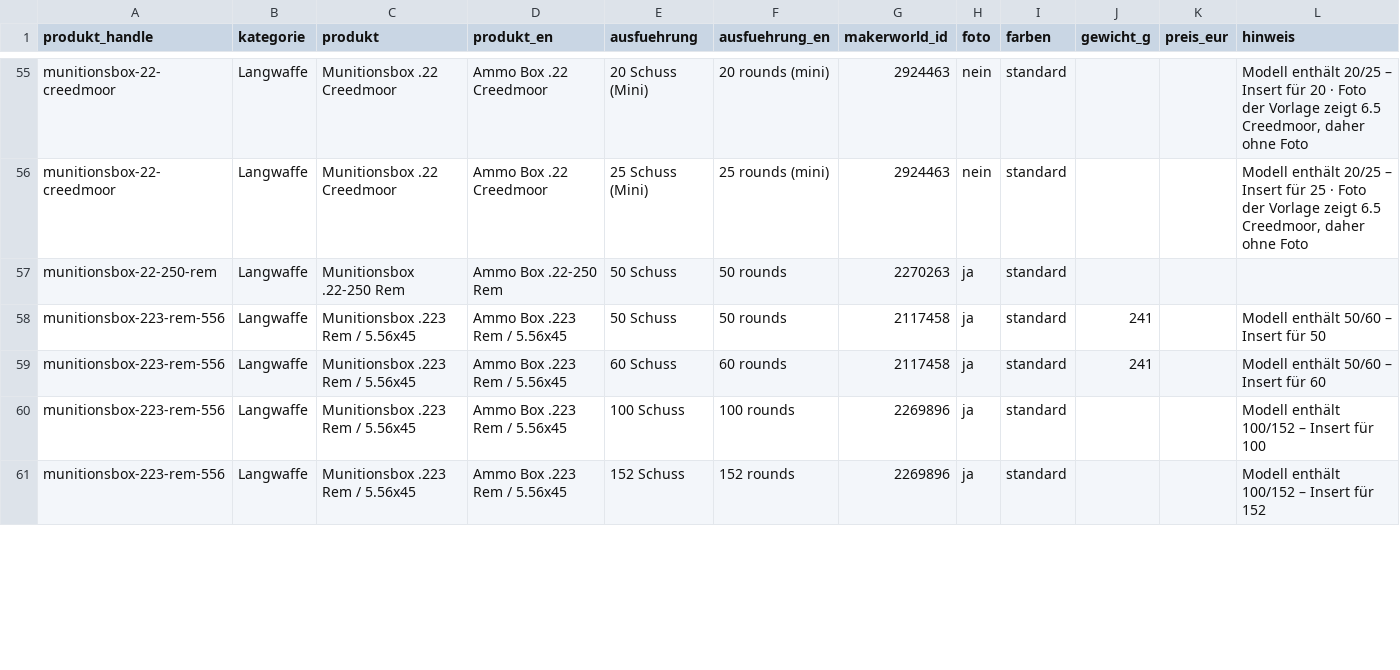
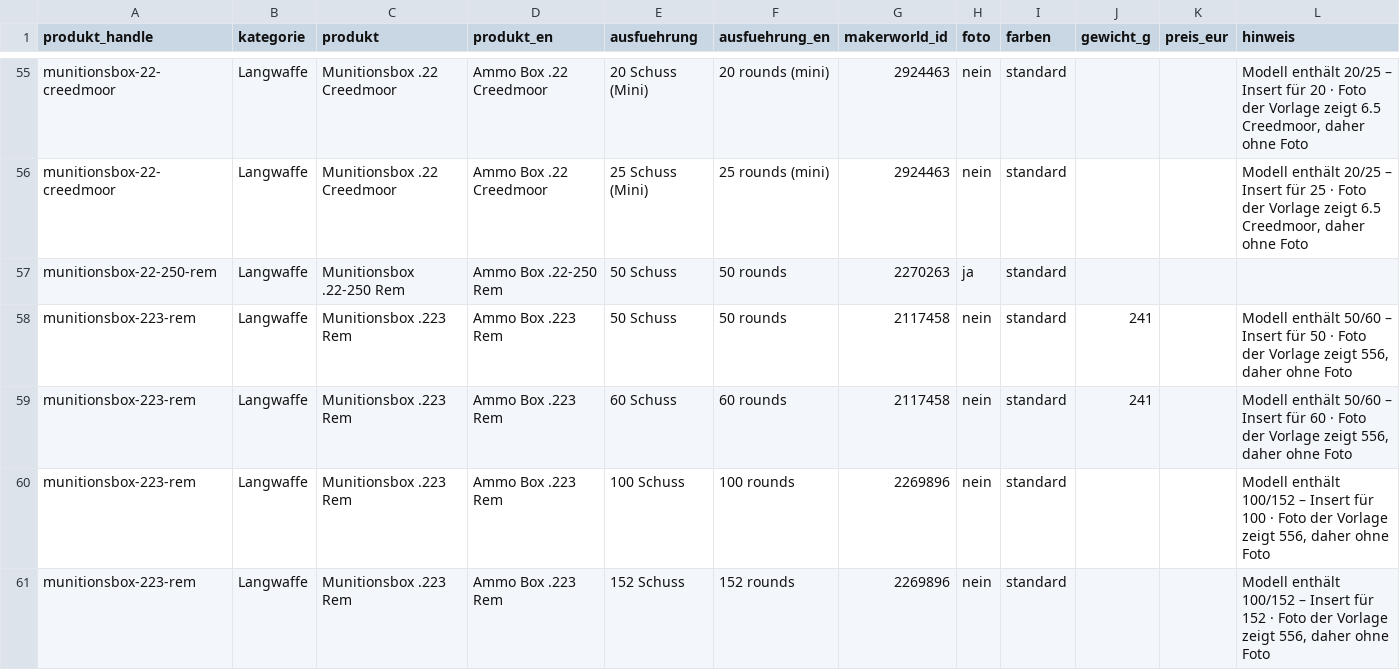
Before and after one commit to Juergen-J/jurk-shop, a CSV file: catalog/catalog.csv, drawn as a sheet; only a part is shown, gaps mark what is left out; the diff covers the shown part only.

```diff
--- a/catalog/catalog.csv
+++ b/catalog/catalog.csv
@@ -57,5 +57,5 @@ munitionsbox-22-creedmoor;Langwaffe;Munitionsbox .22 Creedmoor;Ammo Box .22 Cree
 munitionsbox-22-250-rem;Langwaffe;Munitionsbox .22-250 Rem;Ammo Box .22-250 Rem;50 Schuss;50 rounds;2270263;ja;standard;;;
-munitionsbox-223-rem-556;Langwaffe;Munitionsbox .223 Rem / 5.56x45;Ammo Box .223 Rem / 5.56x45;50 Schuss;50 rounds;2117458;ja;standard;241;;Modell enthält 50/60 – Insert für 50
-munitionsbox-223-rem-556;Langwaffe;Munitionsbox .223 Rem / 5.56x45;Ammo Box .223 Rem / 5.56x45;60 Schuss;60 rounds;2117458;ja;standard;241;;Modell enthält 50/60 – Insert für 60
-munitionsbox-223-rem-556;Langwaffe;Munitionsbox .223 Rem / 5.56x45;Ammo Box .223 Rem / 5.56x45;100 Schuss;100 rounds;2269896;ja;standard;;;Modell enthält 100/152 – Insert für 100
-munitionsbox-223-rem-556;Langwaffe;Munitionsbox .223 Rem / 5.56x45;Ammo Box .223 Rem / 5.56x45;152 Schuss;152 rounds;2269896;ja;standard;;;Modell enthält 100/152 – Insert für 152
+munitionsbox-223-rem;Langwaffe;Munitionsbox .223 Rem;Ammo Box .223 Rem;50 Schuss;50 rounds;2117458;nein;standard;241;;Modell enthält 50/60 – Insert für 50 · Foto der Vorlage zeigt 556, daher ohne Foto
+munitionsbox-223-rem;Langwaffe;Munitionsbox .223 Rem;Ammo Box .223 Rem;60 Schuss;60 rounds;2117458;nein;standard;241;;Modell enthält 50/60 – Insert für 60 · Foto der Vorlage zeigt 556, daher ohne Foto
+munitionsbox-223-rem;Langwaffe;Munitionsbox .223 Rem;Ammo Box .223 Rem;100 Schuss;100 rounds;2269896;nein;standard;;;Modell enthält 100/152 – Insert für 100 · Foto der Vorlage zeigt 556, daher ohne Foto
+munitionsbox-223-rem;Langwaffe;Munitionsbox .223 Rem;Ammo Box .223 Rem;152 Schuss;152 rounds;2269896;nein;standard;;;Modell enthält 100/152 – Insert für 152 · Foto der Vorlage zeigt 556, daher ohne Foto
```
Also changed, not shown: 13 added rows and 37 edited cells elsewhere in this file, 3 other files.
